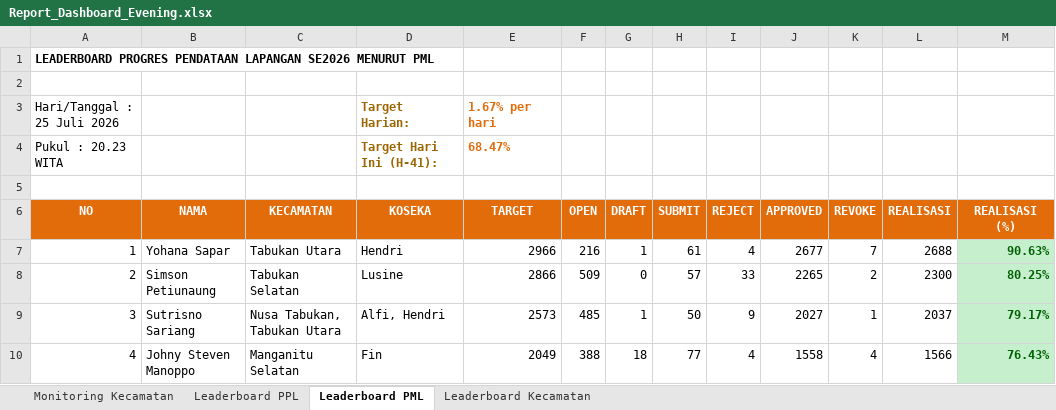
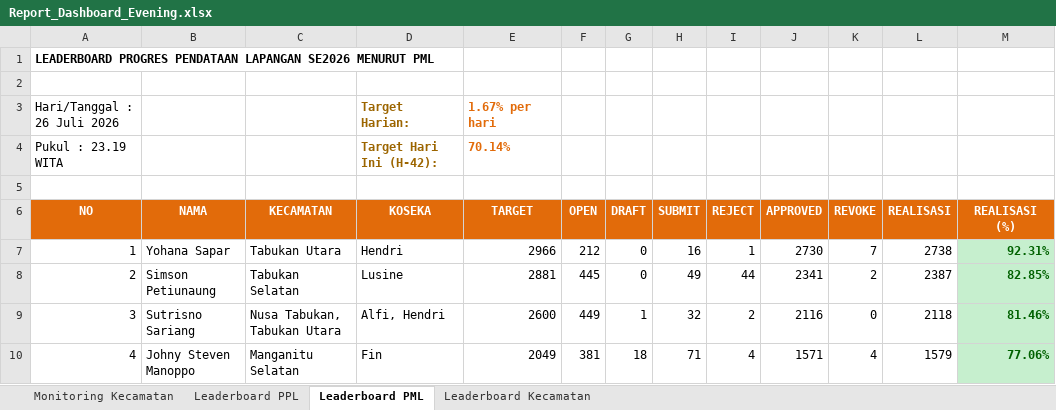
Before and after one commit to danimat15/fasih-sm-scrapper, an Excel workbook: dashboard/public/Report_Dashboard_Evening.xlsx, sheet Leaderboard PML, drawn as a sheet; only a part is shown; values as stored, in another font and other column widths than the file's, no borders; removed rows and columns are numbered as before the commit, all else as after; the diff covers the shown part only; the diff names each change by its address in the sheet, - before the commit and + after, or states it on an @@ line.

```diff
--- a/dashboard/public/Report_Dashboard_Evening.xlsx (sheet Leaderboard PML)
+++ b/dashboard/public/Report_Dashboard_Evening.xlsx (sheet Leaderboard PML)
-A3 (NO): Hari/Tanggal : 25 Juli 2026
+A3 (NO): Hari/Tanggal : 26 Juli 2026
-row 4: Pukul : 20.23 WITA |  |  | Target Hari Ini (H-41): | 68.47%
+row 4: Pukul : 23.19 WITA |  |  | Target Hari Ini (H-42): | 70.14%
-F7 (OPEN): 216
+F7 (OPEN): 212
-G7 (DRAFT): 1
+G7 (DRAFT): 0
-H7 (SUBMIT): 61
+H7 (SUBMIT): 16
-I7 (REJECT): 4
+I7 (REJECT): 1
-J7 (APPROVED): 2677
+J7 (APPROVED): 2730
-L7 (REALISASI): 2688
+L7 (REALISASI): 2738
-M7 (REALISASI (%)): 90.63%
+M7 (REALISASI (%)): 92.31%
-E8 (TARGET): 2866
+E8 (TARGET): 2881
-F8 (OPEN): 509
+F8 (OPEN): 445
-H8 (SUBMIT): 57
+H8 (SUBMIT): 49
-I8 (REJECT): 33
+I8 (REJECT): 44
-J8 (APPROVED): 2265
+J8 (APPROVED): 2341
-L8 (REALISASI): 2300
+L8 (REALISASI): 2387
-M8 (REALISASI (%)): 80.25%
+M8 (REALISASI (%)): 82.85%
-E9 (TARGET): 2573
+E9 (TARGET): 2600
-F9 (OPEN): 485
+F9 (OPEN): 449
-H9 (SUBMIT): 50
+H9 (SUBMIT): 32
-I9 (REJECT): 9
+I9 (REJECT): 2
-J9 (APPROVED): 2027
+J9 (APPROVED): 2116
-K9 (REVOKE): 1
+K9 (REVOKE): 0
-L9 (REALISASI): 2037
+L9 (REALISASI): 2118
-M9 (REALISASI (%)): 79.17%
+M9 (REALISASI (%)): 81.46%
-F10 (OPEN): 388
+F10 (OPEN): 381
-H10 (SUBMIT): 77
+H10 (SUBMIT): 71
-J10 (APPROVED): 1558
+J10 (APPROVED): 1571
-L10 (REALISASI): 1566
+L10 (REALISASI): 1579
-M10 (REALISASI (%)): 76.43%
+M10 (REALISASI (%)): 77.06%
```
Also changed, not shown: 200 edited cells elsewhere in this sheet, sheet Leaderboard PPL, sheet Monitoring Kecamatan, sheet Leaderboard Kecamatan, dashboard/public/Monev_Pendataan_SE2026_Evening.xlsx, research/fasih-dashboard-se2026/Monev Pendataan SE2026 26 Juli 2026.xlsx, 11 other files.
